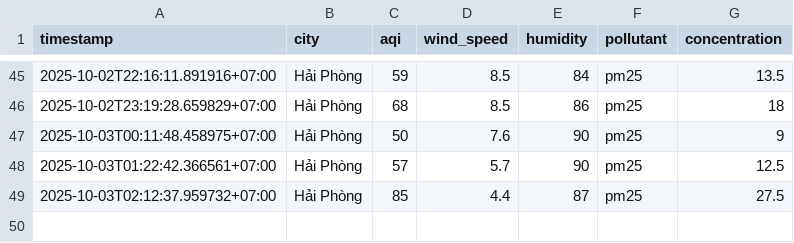
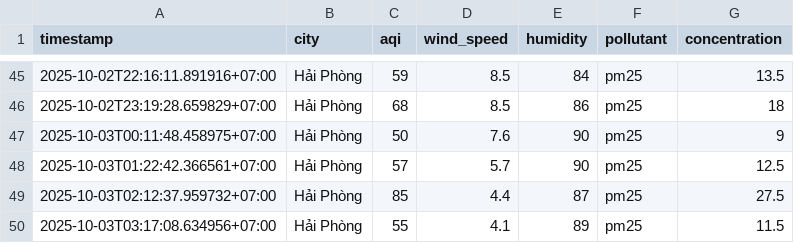
Before and after one commit to 2noScript/iqair-checking, a CSV file: data/Hai_Phong/aqi_Hai_Phong_2025_oct.csv, drawn as a sheet; only a part is shown, gaps mark what is left out.

```diff
--- a/data/Hai_Phong/aqi_Hai_Phong_2025_oct.csv
+++ b/data/Hai_Phong/aqi_Hai_Phong_2025_oct.csv
@@ -49 +49,2 @@ timestamp,city,aqi,wind_speed,humidity,pollutant,concentration
 2025-10-03T02:12:37.959732+07:00,Hải Phòng,85,4.4,87,pm25,27.5
+2025-10-03T03:17:08.634956+07:00,Hải Phòng,55,4.1,89,pm25,11.5
```
Also changed, not shown: data/Da_Nang/aqi_Da_Nang_2025_oct.csv, data/Hai_Duong/aqi_Hai_Duong_2025_oct.csv, 8 other files.
